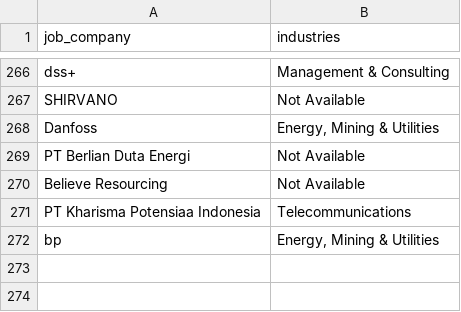
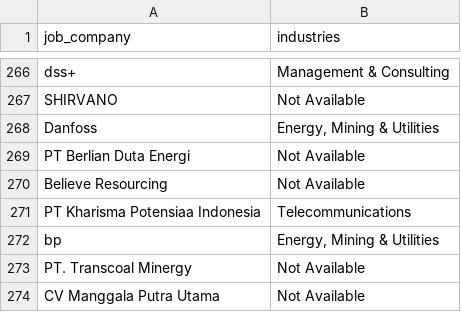
Before and after one commit to Rachdyan/geosains-job-crawler, a CSV file: data/company_industry_indeed.csv, drawn as a sheet; only a part is shown, gaps mark what is left out.

```diff
--- a/data/company_industry_indeed.csv
+++ b/data/company_industry_indeed.csv
@@ -272 +272,3 @@
 "bp","Energy, Mining & Utilities"
+"PT. Transcoal Minergy","Not Available"
+"CV Manggala Putra Utama","Not Available"
```
Also changed, not shown: data/job_posted.csv.
